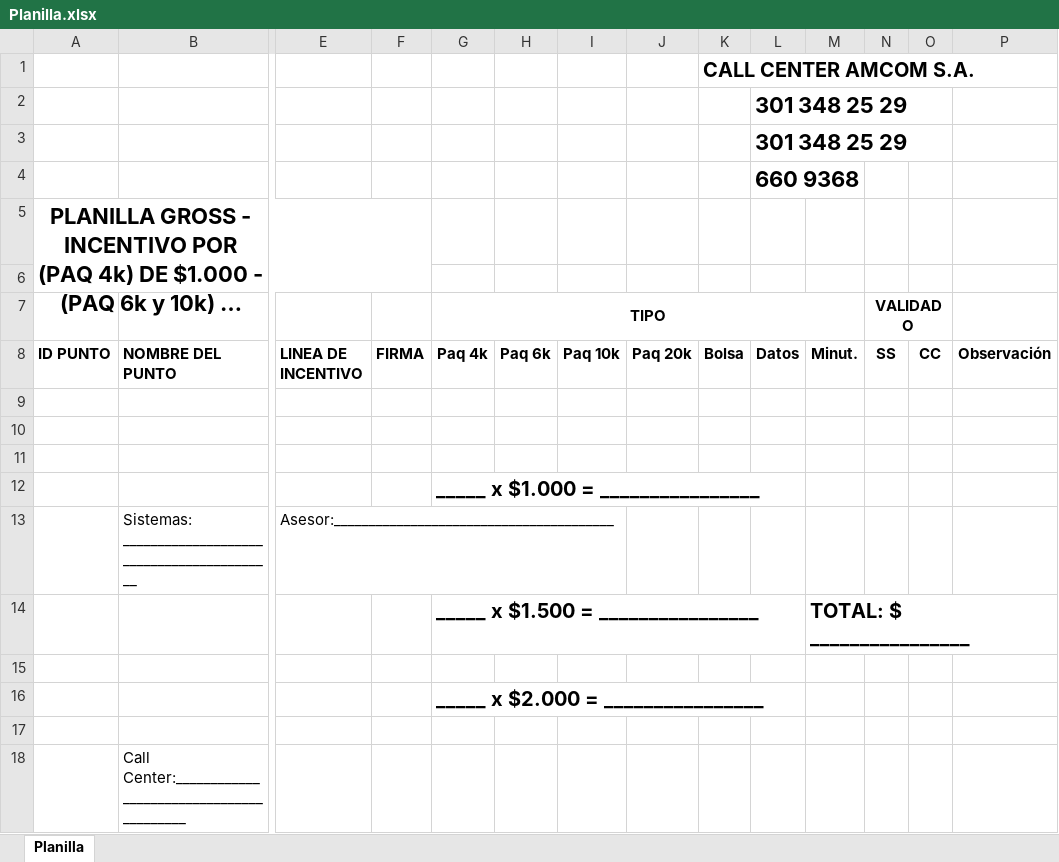
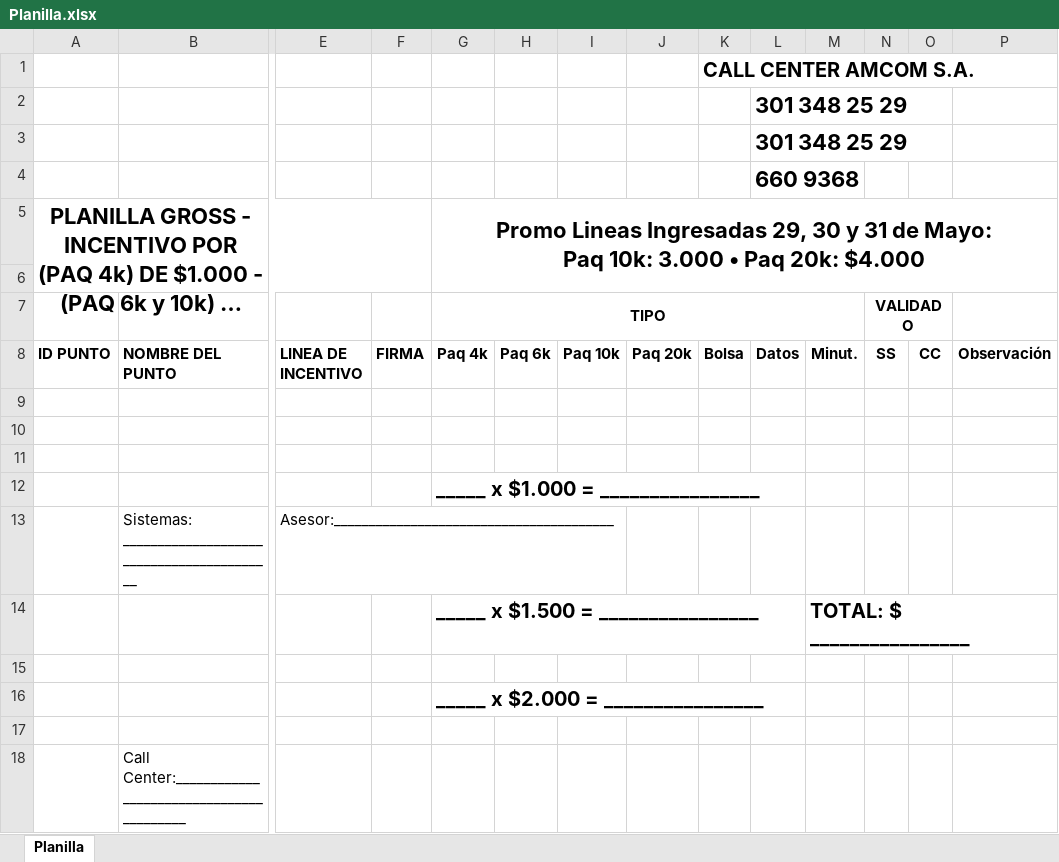
Before and after one commit to ingamartinez/ComoVamos, an Excel workbook: public/assets/Planilla.xlsx, sheet Planilla, drawn as a sheet; only a part is shown, gaps mark what is left out; long unchanged cells end in …; values as stored, in another font and other column widths than the file's, no borders; charts and pictures not drawn; ↵ is a line break in a cell; the diff names each change by its address in the sheet, - before the commit and + after, or states it on an @@ line.

Commit message:
Promo paq 10k y 20k

```diff
--- a/public/assets/Planilla.xlsx (sheet Planilla)
+++ b/public/assets/Planilla.xlsx (sheet Planilla)
-G5: (empty)
+G5: Promo Lineas Ingresadas 29, 30 y 31 de Mayo: ↵ Paq 10k: 3.000 • Paq 20k: $4.000
+G5:P6 merged
```
Also changed, not shown: 1 other file.
